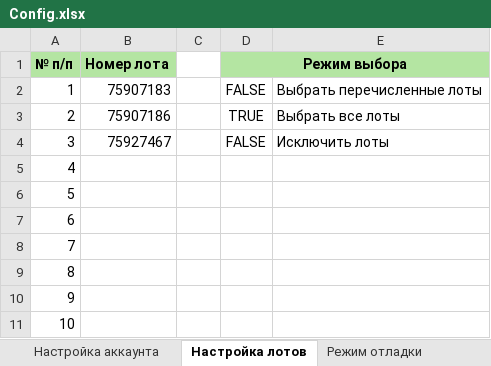
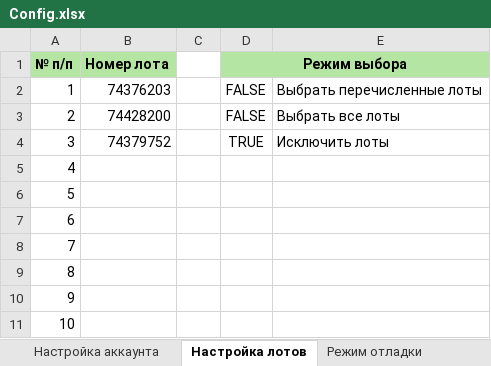
Before and after one commit to TrueCookie/GosZakupAutomation, an Excel workbook: data/Config.xlsx, sheet Настройка лотов, drawn as a sheet; only a part is shown; values as stored, in another font and other column widths than the file's, no borders; the diff names each change by its address in the sheet, - before the commit and + after, or states it on an @@ line.

Commit message:
Все 3 режима работают. Протестил

```diff
--- a/data/Config.xlsx (sheet Настройка лотов)
+++ b/data/Config.xlsx (sheet Настройка лотов)
-B2 (Номер лота): 75907183
+B2 (Номер лота): 74376203
-B3 (Номер лота): 75907186
+B3 (Номер лота): 74428200
-D3 (Режим выбора): TRUE
+D3 (Режим выбора): FALSE
-B4 (Номер лота): 75927467
+B4 (Номер лота): 74379752
-D4 (Режим выбора): FALSE
+D4 (Режим выбора): TRUE
```
Also changed, not shown: 2 other files.
